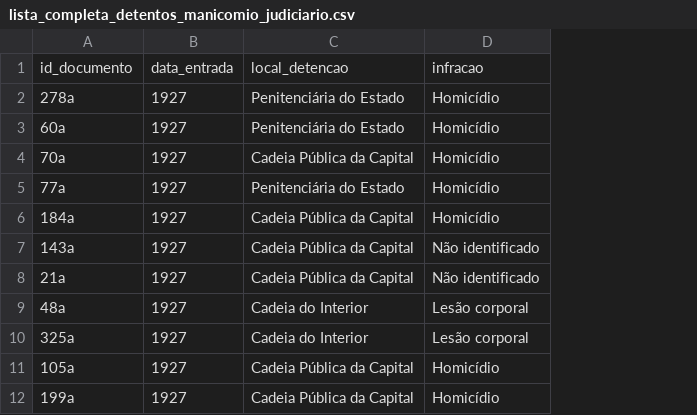
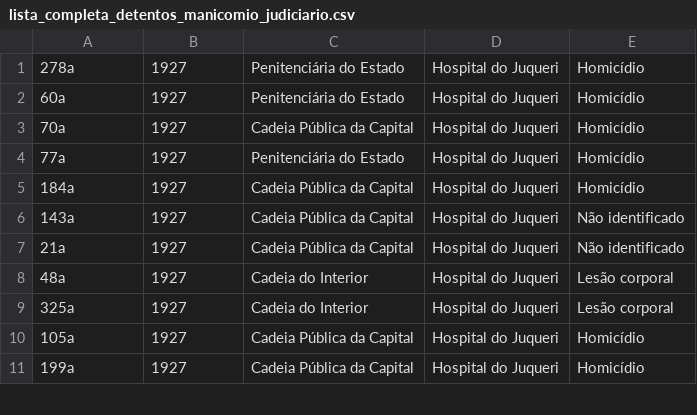
Before and after one commit to umfrancisco/pesquisa-mestrado, a CSV file: lista_completa_detentos_manicomio_judiciario.csv, drawn as a sheet; only a part is shown; removed rows and columns are numbered as before the commit, all else as after; the diff names each change by its address in the sheet, - before the commit and + after, or states it on an @@ line.

Commit message:
--

```diff
--- a/lista_completa_detentos_manicomio_judiciario.csv
+++ b/lista_completa_detentos_manicomio_judiciario.csv
+column D, rows 1-11: all Hospital do Juqueri
-row 1: id_documento | data_entrada | local_detencao | infracao
```
